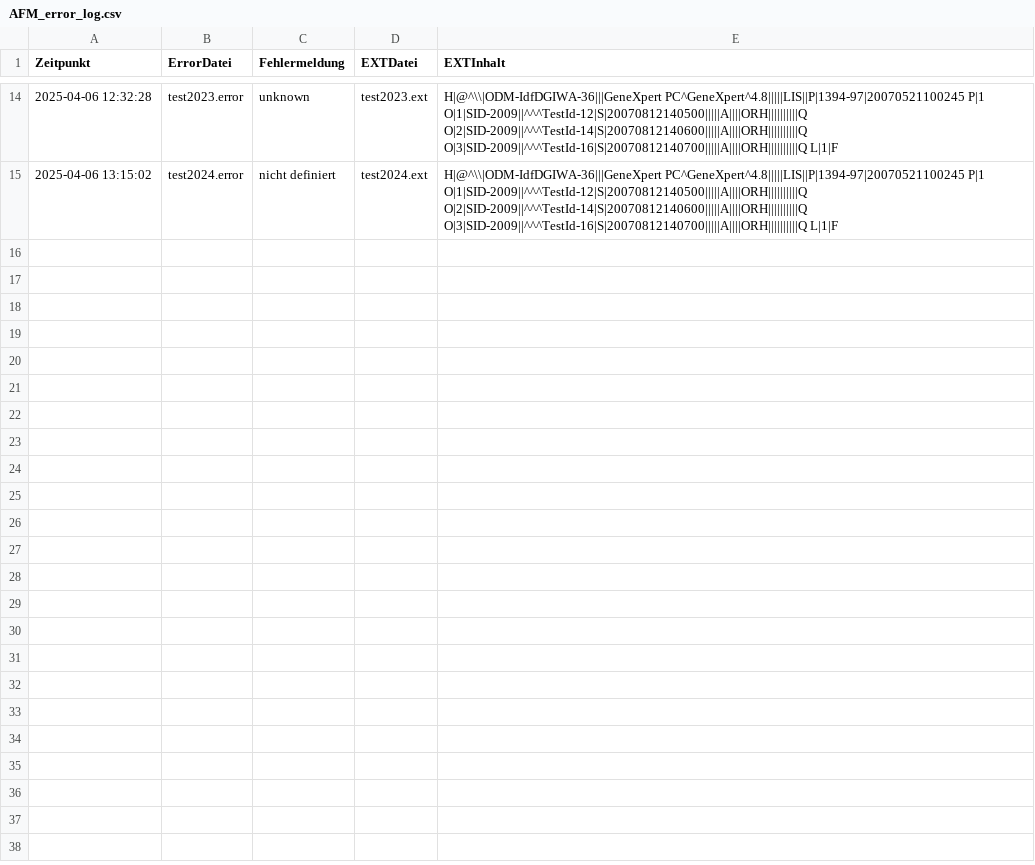
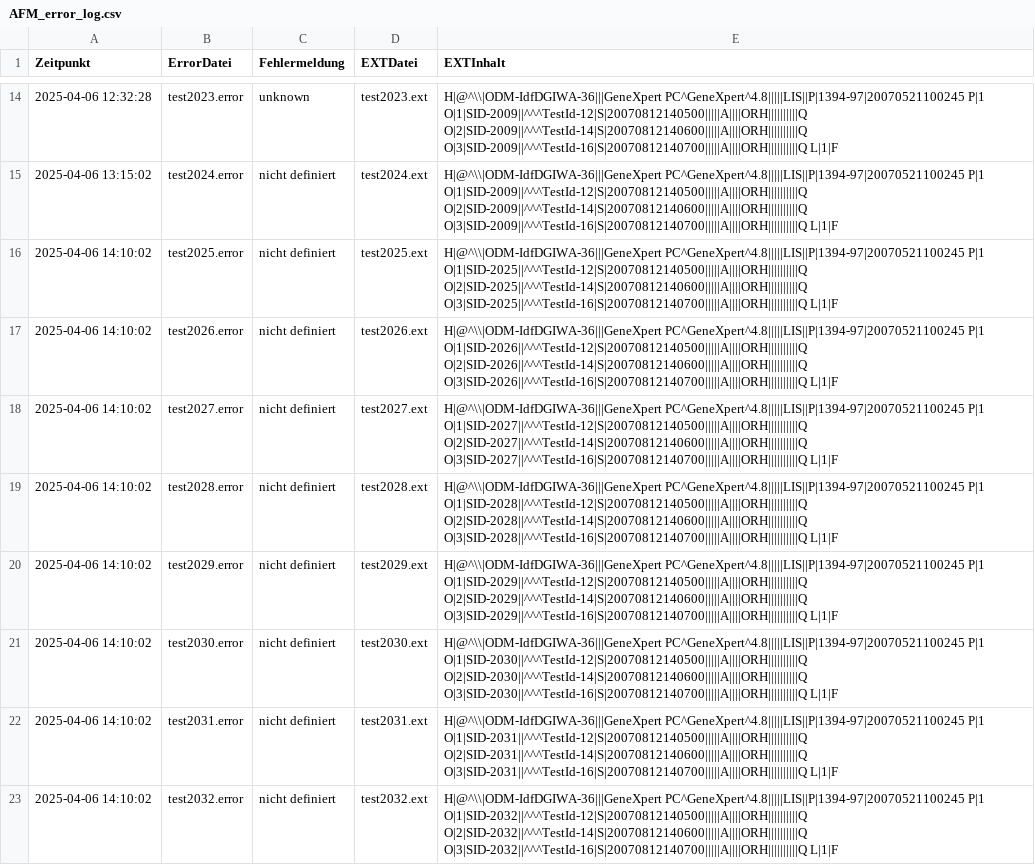
Before and after one commit to Sierra-Bravo-ger/Any-File-Monitor, a CSV file: docs/AFM_error_log.csv, drawn as a sheet; only a part is shown, gaps mark what is left out; the diff covers the shown part only; the diff names each change by its address in the sheet, - before the commit and + after, or states it on an @@ line.

Commit message:
modified:   AFMlog/AFM_dashboard.html 	modified:   docs/AFM_error_log.csv 	modified:   docs/AFM_error_seen.txt 	modified:   docs/AFM_input_details.csv 	modified:   docs/AFM_pattern_matches.csv 	modified:   docs/AFM_status_log.csv 	modified:   docs/dashboard.html

```diff
--- a/docs/AFM_error_log.csv
+++ b/docs/AFM_error_log.csv
+row 16: 2025-04-06 14:10:02 | test2025.error | nicht definiert | test2025.ext | H|@^\\|ODM-IdfDGIWA-36|||GeneXpert PC^GeneXpert^4.8|||||LIS||P|1394-97|20070521100245 P|1 O|1|SID-2025||^^^TestId-12|S|20070812140500|||||A||||ORH||||||||||Q O|2|SID-2025||^^^TestId-14|S|20070812140600|||||A||||ORH||||||||||Q O|3|SID-2025||^^^TestId-16|S|20070812140700|||||A||||ORH||||||||||Q L|1|F
+row 17: 2025-04-06 14:10:02 | test2026.error | nicht definiert | test2026.ext | H|@^\\|ODM-IdfDGIWA-36|||GeneXpert PC^GeneXpert^4.8|||||LIS||P|1394-97|20070521100245 P|1 O|1|SID-2026||^^^TestId-12|S|20070812140500|||||A||||ORH||||||||||Q O|2|SID-2026||^^^TestId-14|S|20070812140600|||||A||||ORH||||||||||Q O|3|SID-2026||^^^TestId-16|S|20070812140700|||||A||||ORH||||||||||Q L|1|F
+row 18: 2025-04-06 14:10:02 | test2027.error | nicht definiert | test2027.ext | H|@^\\|ODM-IdfDGIWA-36|||GeneXpert PC^GeneXpert^4.8|||||LIS||P|1394-97|20070521100245 P|1 O|1|SID-2027||^^^TestId-12|S|20070812140500|||||A||||ORH||||||||||Q O|2|SID-2027||^^^TestId-14|S|20070812140600|||||A||||ORH||||||||||Q O|3|SID-2027||^^^TestId-16|S|20070812140700|||||A||||ORH||||||||||Q L|1|F
+row 19: 2025-04-06 14:10:02 | test2028.error | nicht definiert | test2028.ext | H|@^\\|ODM-IdfDGIWA-36|||GeneXpert PC^GeneXpert^4.8|||||LIS||P|1394-97|20070521100245 P|1 O|1|SID-2028||^^^TestId-12|S|20070812140500|||||A||||ORH||||||||||Q O|2|SID-2028||^^^TestId-14|S|20070812140600|||||A||||ORH||||||||||Q O|3|SID-2028||^^^TestId-16|S|20070812140700|||||A||||ORH||||||||||Q L|1|F
+row 20: 2025-04-06 14:10:02 | test2029.error | nicht definiert | test2029.ext | H|@^\\|ODM-IdfDGIWA-36|||GeneXpert PC^GeneXpert^4.8|||||LIS||P|1394-97|20070521100245 P|1 O|1|SID-2029||^^^TestId-12|S|20070812140500|||||A||||ORH||||||||||Q O|2|SID-2029||^^^TestId-14|S|20070812140600|||||A||||ORH||||||||||Q O|3|SID-2029||^^^TestId-16|S|20070812140700|||||A||||ORH||||||||||Q L|1|F
+row 21: 2025-04-06 14:10:02 | test2030.error | nicht definiert | test2030.ext | H|@^\\|ODM-IdfDGIWA-36|||GeneXpert PC^GeneXpert^4.8|||||LIS||P|1394-97|20070521100245 P|1 O|1|SID-2030||^^^TestId-12|S|20070812140500|||||A||||ORH||||||||||Q O|2|SID-2030||^^^TestId-14|S|20070812140600|||||A||||ORH||||||||||Q O|3|SID-2030||^^^TestId-16|S|20070812140700|||||A||||ORH||||||||||Q L|1|F
+row 22: 2025-04-06 14:10:02 | test2031.error | nicht definiert | test2031.ext | H|@^\\|ODM-IdfDGIWA-36|||GeneXpert PC^GeneXpert^4.8|||||LIS||P|1394-97|20070521100245 P|1 O|1|SID-2031||^^^TestId-12|S|20070812140500|||||A||||ORH||||||||||Q O|2|SID-2031||^^^TestId-14|S|20070812140600|||||A||||ORH||||||||||Q O|3|SID-2031||^^^TestId-16|S|20070812140700|||||A||||ORH||||||||||Q L|1|F
+row 23: 2025-04-06 14:10:02 | test2032.error | nicht definiert | test2032.ext | H|@^\\|ODM-IdfDGIWA-36|||GeneXpert PC^GeneXpert^4.8|||||LIS||P|1394-97|20070521100245 P|1 O|1|SID-2032||^^^TestId-12|S|20070812140500|||||A||||ORH||||||||||Q O|2|SID-2032||^^^TestId-14|S|20070812140600|||||A||||ORH||||||||||Q O|3|SID-2032||^^^TestId-16|S|20070812140700|||||A||||ORH||||||||||Q L|1|F
```
Also changed, not shown: 8 added rows elsewhere in this file, docs/AFM_input_details.csv, docs/AFM_pattern_matches.csv, 4 other files.
